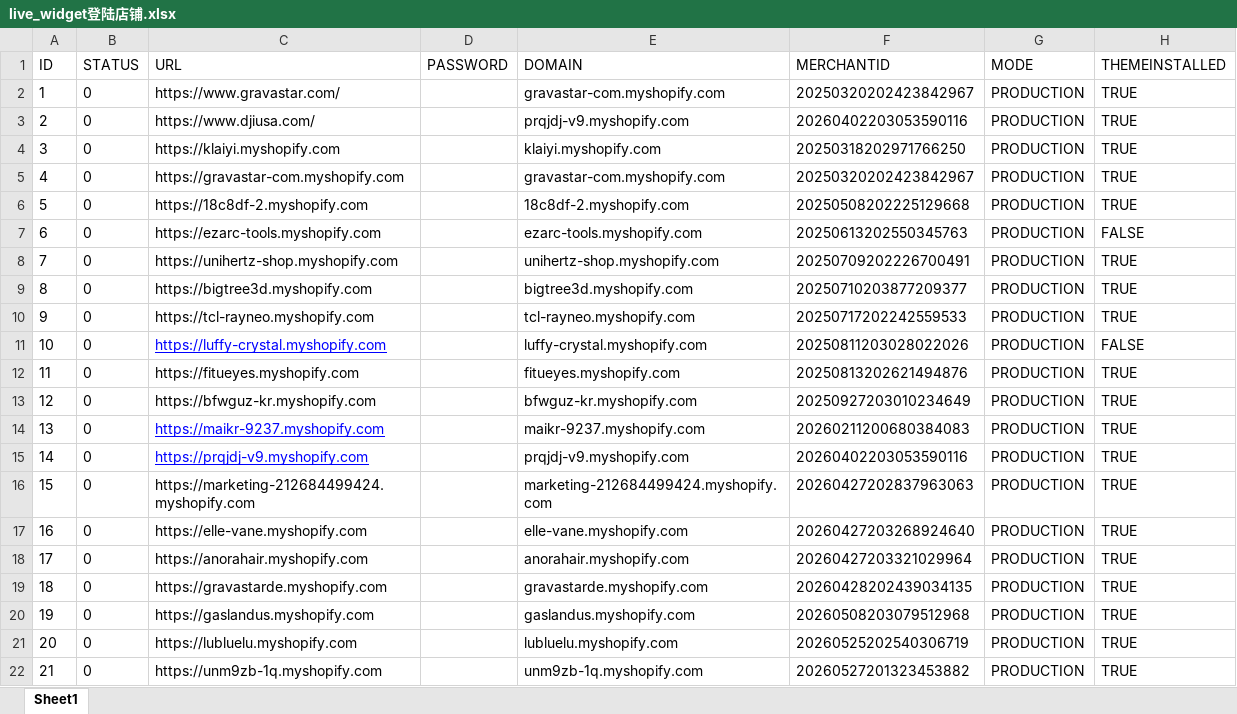
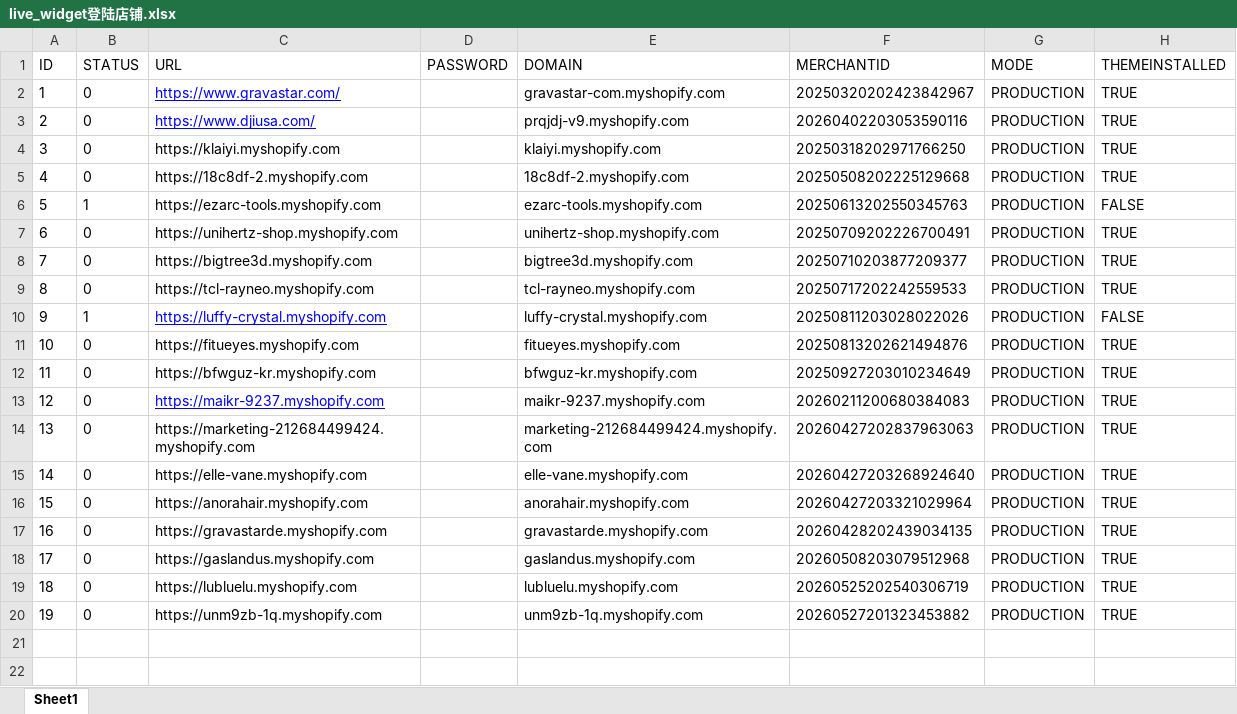
Before and after one commit to alexsong-git/live_widget, an Excel workbook: live_widget登陆店铺.xlsx, sheet Sheet1, drawn as a sheet; values as stored, in another font and other column widths than the file's, no borders; removed rows and columns are numbered as before the commit, all else as after; the diff names each change by its address in the sheet, - before the commit and + after, or states it on an @@ line.

```diff
--- a/live_widget登陆店铺.xlsx (sheet Sheet1)
+++ b/live_widget登陆店铺.xlsx (sheet Sheet1)
@@ C2:C3 underline: off → on, text colour: black → #0000FF @@
-row 5: 4 | 0 | https://gravastar-com.myshopify.com |  | gravastar-com.myshopify.com | 20250320202423842967 | PRODUCTION | TRUE
@@ column A (ID) renumbered from row 5 down @@
-B6 (STATUS): 0
+B6 (STATUS): 1
-B10 (STATUS): 0
+B10 (STATUS): 1
-row 15: 14 | 0 | https://prqjdj-v9.myshopify.com |  | prqjdj-v9.myshopify.com | 20260402203053590116 | PRODUCTION | TRUE
```
Also changed, not shown: 1 other file.
